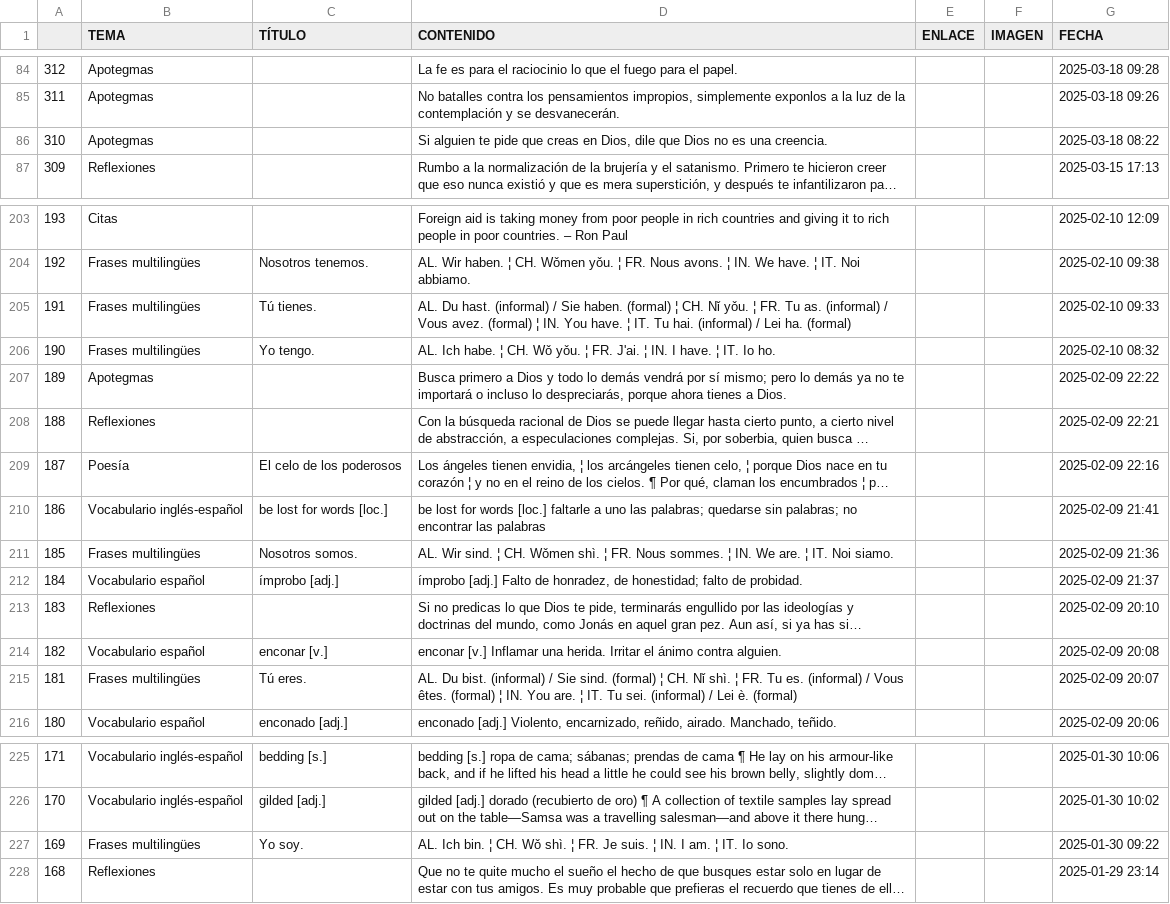
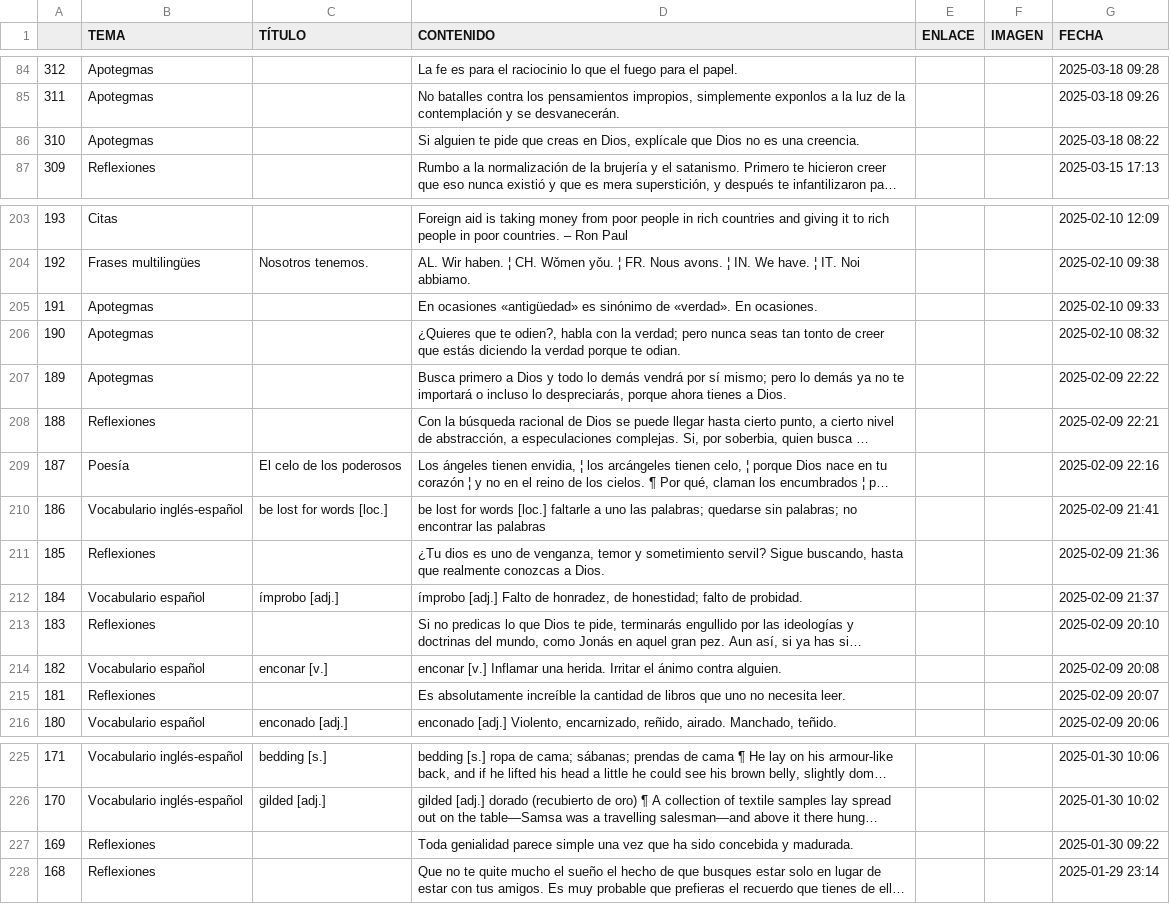
Before and after one commit to jucardus/jucardus.github.io, a CSV file: base.csv, drawn as a sheet; only a part is shown, gaps mark what is left out; long unchanged cells end in …; the diff names each change by its address in the sheet, - before the commit and + after, or states it on an @@ line.

Commit message:
Add files via upload

```diff
--- a/base.csv
+++ b/base.csv
-D86 (CONTENIDO): …en Dios, dile que Dios…
+D86 (CONTENIDO): …en Dios, explícale que Dios…
-B205:B206 (TEMA): Frases multilingües
+B205:B206 (TEMA): Apotegmas
-C205 (TÍTULO): Tú tienes.
+C205 (TÍTULO): (empty)
-D205 (CONTENIDO): AL. Du hast. (informal) / Sie haben. (formal) ¦ CH. Nǐ yǒu. ¦ FR. Tu as. (informal) / Vous avez. (formal) ¦ IN. You have. ¦ IT. Tu hai. (informal) / Lei ha. (formal)
+D205 (CONTENIDO): En ocasiones «antigüedad» es sinónimo de «verdad». En ocasiones.
-C206 (TÍTULO): Yo tengo.
+C206 (TÍTULO): (empty)
-D206 (CONTENIDO): AL. Ich habe. ¦ CH. Wǒ yǒu. ¦ FR. J'ai. ¦ IN. I have. ¦ IT. Io ho.
+D206 (CONTENIDO): ¿Quieres que te odien?, habla con la verdad; pero nunca seas tan tonto de creer que estás diciendo la verdad porque te odian.
-B211 (TEMA): Frases multilingües
+B211 (TEMA): Reflexiones
-C211 (TÍTULO): Nosotros somos.
+C211 (TÍTULO): (empty)
-D211 (CONTENIDO): AL. Wir sind. ¦ CH. Wǒmen shì. ¦ FR. Nous sommes. ¦ IN. We are. ¦ IT. Noi siamo.
+D211 (CONTENIDO): ¿Tu dios es uno de venganza, temor y sometimiento servil? Sigue buscando, hasta que realmente conozcas a Dios.
-B215 (TEMA): Frases multilingües
+B215 (TEMA): Reflexiones
-C215 (TÍTULO): Tú eres.
+C215 (TÍTULO): (empty)
-D215 (CONTENIDO): AL. Du bist. (informal) / Sie sind. (formal) ¦ CH. Nǐ shì. ¦ FR. Tu es. (informal) / Vous êtes. (formal) ¦ IN. You are. ¦ IT. Tu sei. (informal) / Lei è. (formal)
+D215 (CONTENIDO): Es absolutamente increíble la cantidad de libros que uno no necesita leer.
-B227 (TEMA): Frases multilingües
+B227 (TEMA): Reflexiones
-C227 (TÍTULO): Yo soy.
+C227 (TÍTULO): (empty)
-D227 (CONTENIDO): AL. Ich bin. ¦ CH. Wǒ shì. ¦ FR. Je suis. ¦ IN. I am. ¦ IT. Io sono.
+D227 (CONTENIDO): Toda genialidad parece simple una vez que ha sido concebida y madurada.
```
